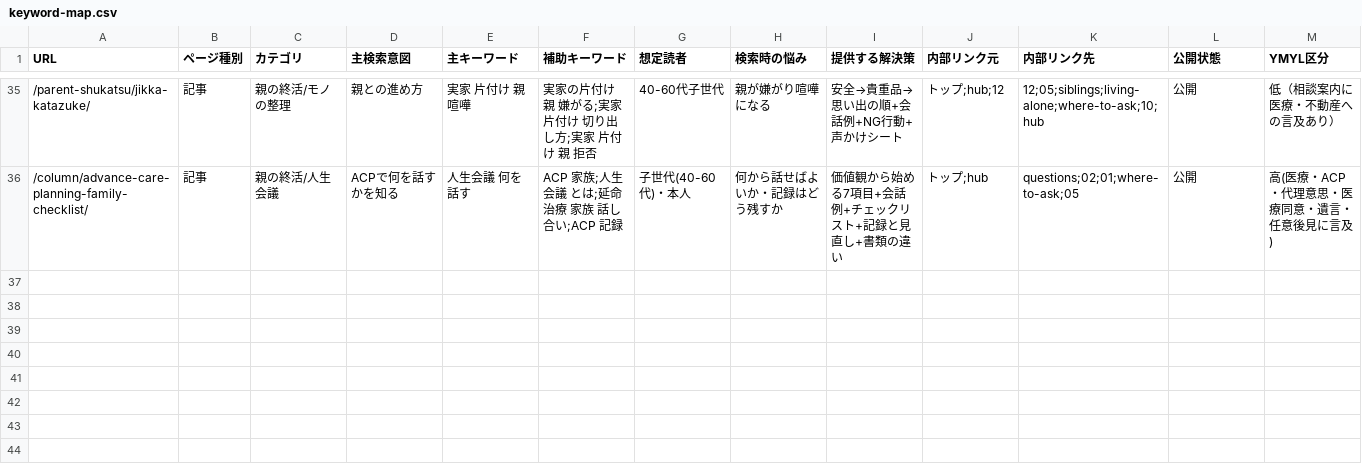
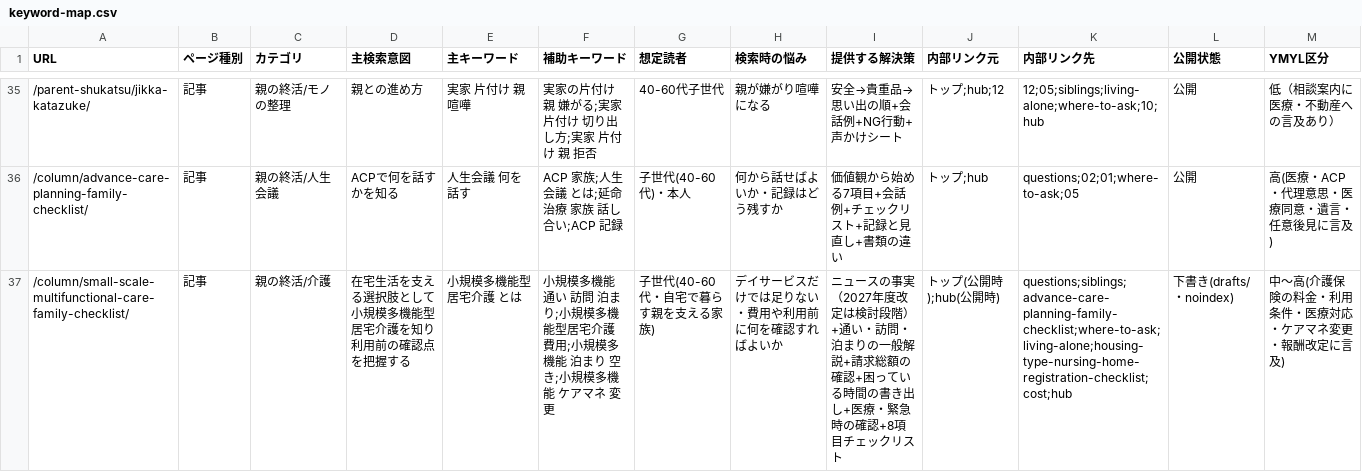
Before and after one commit to tfqys680-jpg/shukatsu-site, a CSV file: docs/seo/keyword-map.csv, drawn as a sheet; only a part is shown, gaps mark what is left out; rows hold the shown columns only; the diff names each change by its address in the sheet, - before the commit and + after, or states it on an @@ line.

```diff
--- a/docs/seo/keyword-map.csv
+++ b/docs/seo/keyword-map.csv
+row 37: /column/small-scale-multifunctional-care-family-checklist/ | 記事 | 親の終活/介護 | 在宅生活を支える選択肢として小規模多機能型居宅介護を知り利用前の確認点を把握する | 小規模多機能型居宅介護 とは | 小規模多機能 通い 訪問 泊まり;小規模多機能型居宅介護 費用;小規模多機能 泊まり 空き;小規模多機能 ケアマネ 変更 | 子世代(40-60代・自宅で暮らす親を支える家族) | デイサービスだけでは足りない・費用や利用前に何を確認すればよいか | ニュースの事実（2027年度改定は検討段階）+通い・訪問・泊まりの一般解説+請求総額の確認+困っている時間の書き出し+医療・緊急時の確認+8項目チェックリスト | トップ(公開時);hub(公開時) | questions;siblings;advance-care-planning-family-checklist;where-to-ask;living-alone;housing-type-nursing-home-registration-checklist;cost;hub | 下書き(drafts/・noindex) | 中〜高(介護保険の料金・利用条件・医療対応・ケアマネ変更・報酬改定に言及)
```
Also changed, not shown: docs/seo/content-inventory.csv, docs/seo/editorial-calendar.csv, 9 other files.
